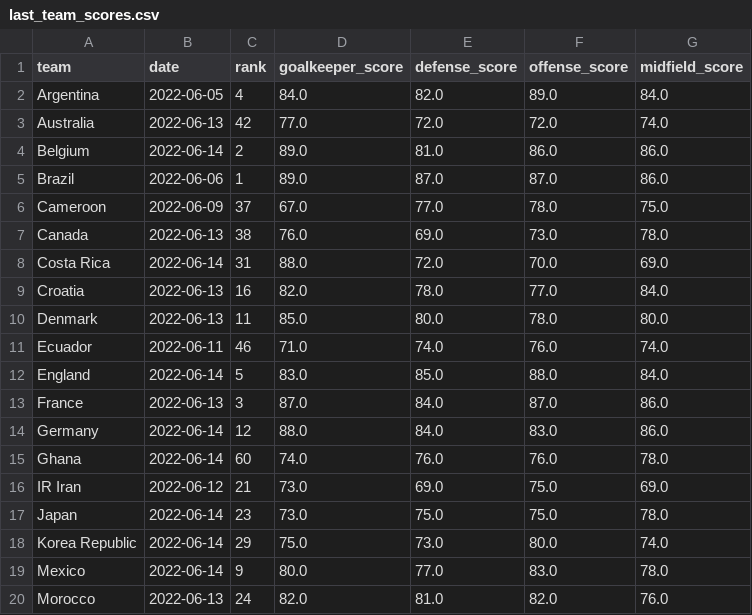
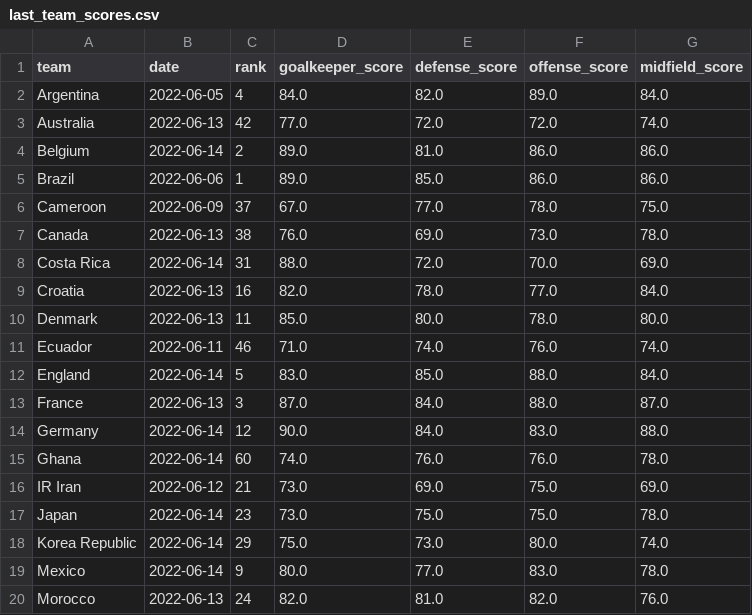
Before and after one commit to ogbeiedward/FIFA-World-Cup-Qatar-2022-Prediction, a CSV file: data/last_team_scores.csv, drawn as a sheet; only a part is shown.

```diff
--- a/data/last_team_scores.csv
+++ b/data/last_team_scores.csv
@@ -4,3 +4,3 @@ Australia,2022-06-13,42,77.0,72.0,72.0,74.0
 Belgium,2022-06-14,2,89.0,81.0,86.0,86.0
-Brazil,2022-06-06,1,89.0,87.0,87.0,86.0
+Brazil,2022-06-06,1,89.0,85.0,86.0,86.0
 Cameroon,2022-06-09,37,67.0,77.0,78.0,75.0
@@ -12,4 +12,4 @@ Ecuador,2022-06-11,46,71.0,74.0,76.0,74.0
 England,2022-06-14,5,83.0,85.0,88.0,84.0
-France,2022-06-13,3,87.0,84.0,87.0,86.0
-Germany,2022-06-14,12,88.0,84.0,83.0,86.0
+France,2022-06-13,3,87.0,84.0,88.0,87.0
+Germany,2022-06-14,12,90.0,84.0,83.0,88.0
 Ghana,2022-06-14,60,74.0,76.0,76.0,78.0
```
Also changed, not shown: 4 other files.
